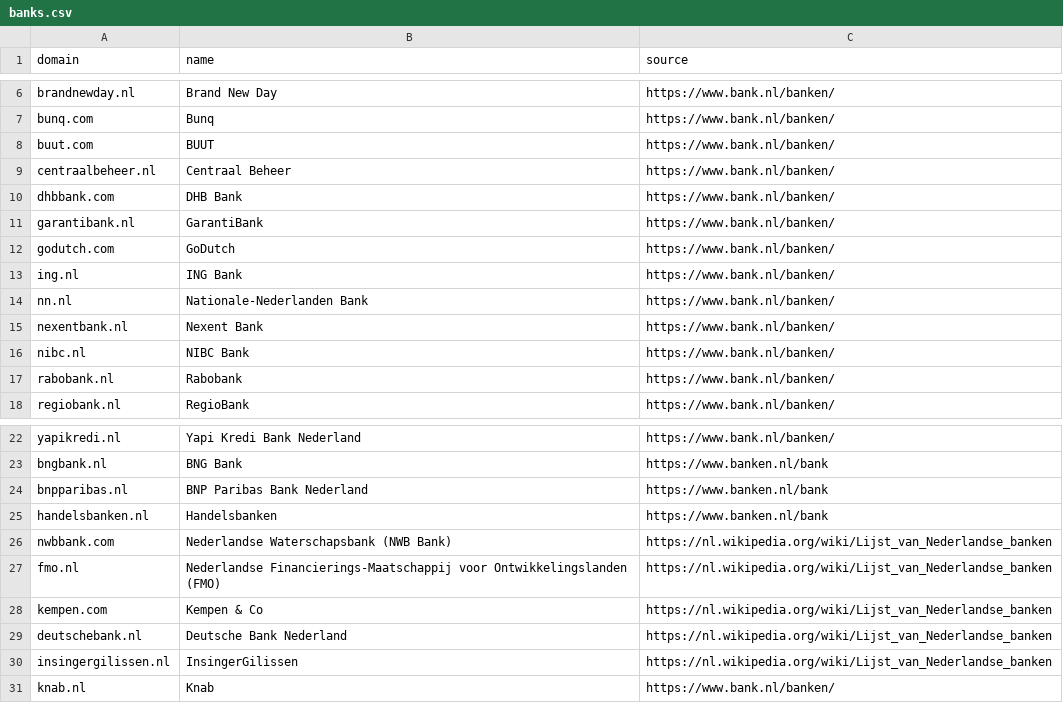
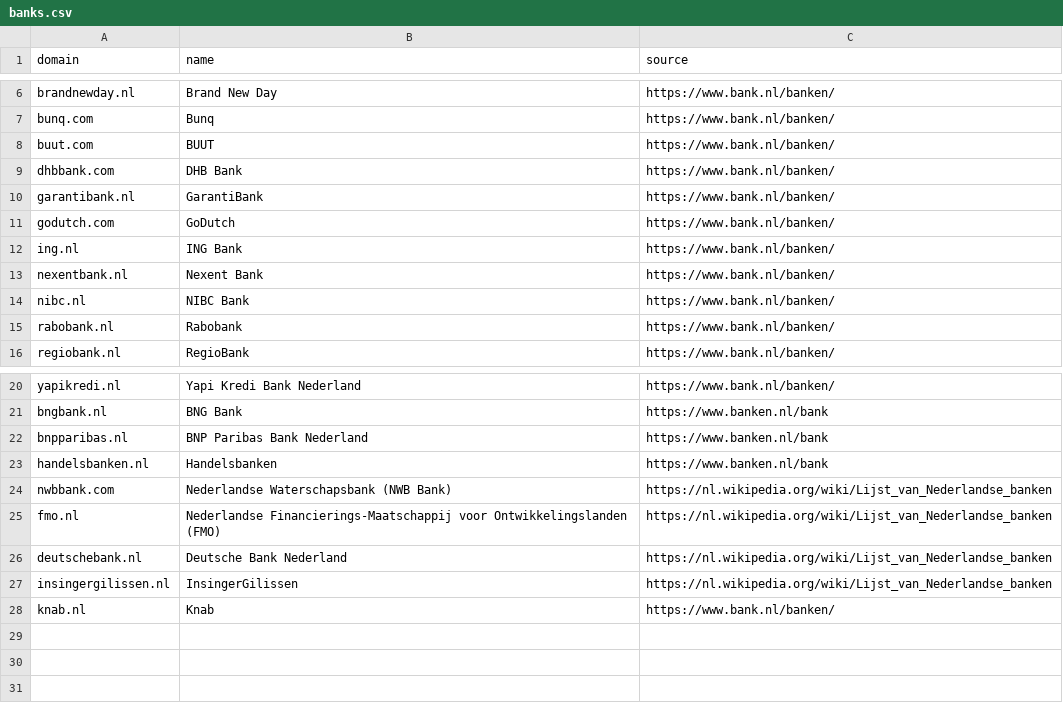
Before and after one commit to JamievanRiel/pqscan-nl, a CSV file: lists/sectors/banks.csv, drawn as a sheet; only a part is shown, gaps mark what is left out.

```diff
--- a/lists/sectors/banks.csv
+++ b/lists/sectors/banks.csv
@@ -8,3 +8,2 @@ bunq.com,Bunq,https://www.bank.nl/banken/
 buut.com,BUUT,https://www.bank.nl/banken/
-centraalbeheer.nl,Centraal Beheer,https://www.bank.nl/banken/
 dhbbank.com,DHB Bank,https://www.bank.nl/banken/
@@ -13,3 +12,2 @@ godutch.com,GoDutch,https://www.bank.nl/banken/
 ing.nl,ING Bank,https://www.bank.nl/banken/
-nn.nl,Nationale-Nederlanden Bank,https://www.bank.nl/banken/
 nexentbank.nl,Nexent Bank,https://www.bank.nl/banken/
@@ -27,3 +25,2 @@ nwbbank.com,Nederlandse Waterschapsbank (NWB Bank),https://nl.wikipedia.org/wiki
 fmo.nl,Nederlandse Financierings-Maatschappij voor Ontwikkelingslanden (FMO),https://nl.wikipedia.org/wiki/Lijst_van_Nederlandse_banken
-kempen.com,Kempen & Co,https://nl.wikipedia.org/wiki/Lijst_van_Nederlandse_banken
 deutschebank.nl,Deutsche Bank Nederland,https://nl.wikipedia.org/wiki/Lijst_van_Nederlandse_banken
```
Also changed, not shown: lists/sectors/government.csv, lists/sectors/webshops.csv, 5 other files.
